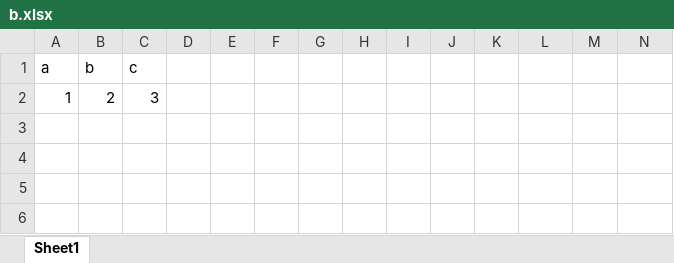
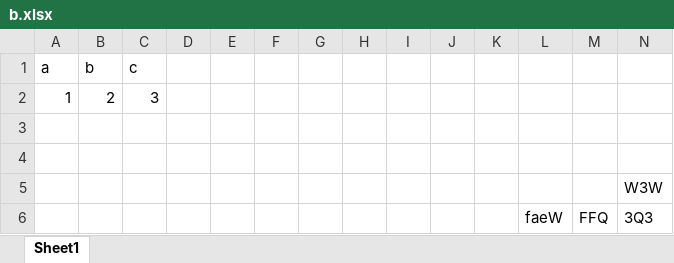
Before and after one commit to Alikabiri2000/Practice_1_remote_repo, an Excel workbook: b.xlsx, sheet Sheet1, drawn as a sheet; values as stored, in another font and other column widths than the file's, no borders; the diff names each change by its address in the sheet, - before the commit and + after, or states it on an @@ line.

```diff
--- a/b.xlsx (sheet Sheet1)
+++ b/b.xlsx (sheet Sheet1)
+row 3: (empty)
+row 4: (empty)
+row 5:  |  |  |  |  |  |  |  |  |  |  |  |  | W3W
+row 6:  |  |  |  |  |  |  |  |  |  |  | faeW | FFQ | 3Q3
```
Also changed, not shown: 1 other file.
